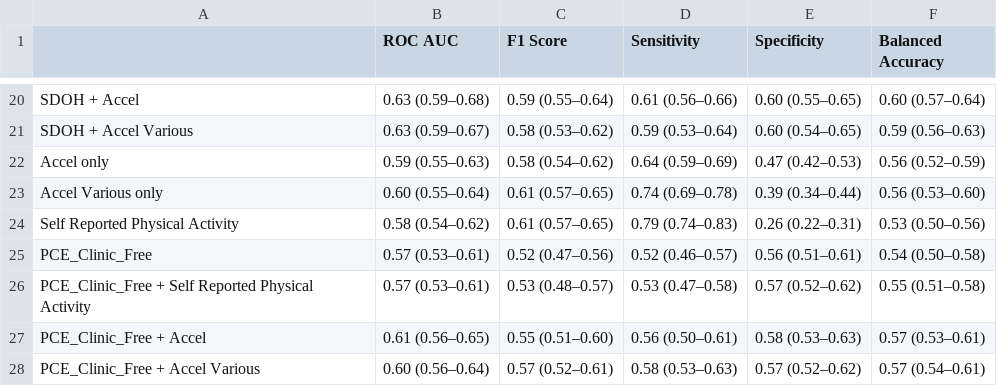
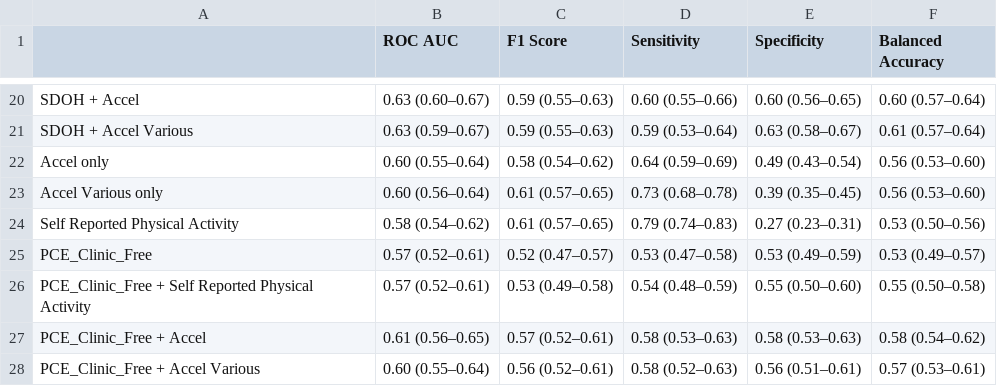
Before and after one commit to ethantsliu/fairness, a CSV file: dana_nhanes_project/data/bootstrap_results_summary_A.csv, drawn as a sheet; only a part is shown, gaps mark what is left out; the diff covers the shown part only; the diff names each change by its address in the sheet, - before the commit and + after, or states it on an @@ line.

```diff
--- a/dana_nhanes_project/data/bootstrap_results_summary_A.csv
+++ b/dana_nhanes_project/data/bootstrap_results_summary_A.csv
-B20 (ROC AUC): 0.63 (0.59–0.68)
+B20 (ROC AUC): 0.63 (0.60–0.67)
-C20 (F1 Score): 0.59 (0.55–0.64)
+C20 (F1 Score): 0.59 (0.55–0.63)
-D20 (Sensitivity): 0.61 (0.56–0.66)
+D20 (Sensitivity): 0.60 (0.55–0.66)
-E20 (Specificity): 0.60 (0.55–0.65)
+E20 (Specificity): 0.60 (0.56–0.65)
-C21 (F1 Score): 0.58 (0.53–0.62)
+C21 (F1 Score): 0.59 (0.55–0.63)
-E21 (Specificity): 0.60 (0.54–0.65)
+E21 (Specificity): 0.63 (0.58–0.67)
-F21 (Balanced Accuracy): 0.59 (0.56–0.63)
+F21 (Balanced Accuracy): 0.61 (0.57–0.64)
-B22 (ROC AUC): 0.59 (0.55–0.63)
+B22 (ROC AUC): 0.60 (0.55–0.64)
-E22 (Specificity): 0.47 (0.42–0.53)
+E22 (Specificity): 0.49 (0.43–0.54)
-F22 (Balanced Accuracy): 0.56 (0.52–0.59)
+F22 (Balanced Accuracy): 0.56 (0.53–0.60)
-B23 (ROC AUC): 0.60 (0.55–0.64)
+B23 (ROC AUC): 0.60 (0.56–0.64)
-D23 (Sensitivity): 0.74 (0.69–0.78)
+D23 (Sensitivity): 0.73 (0.68–0.78)
-E23 (Specificity): 0.39 (0.34–0.44)
+E23 (Specificity): 0.39 (0.35–0.45)
-E24 (Specificity): 0.26 (0.22–0.31)
+E24 (Specificity): 0.27 (0.23–0.31)
-B25:B26 (ROC AUC): 0.57 (0.53–0.61)
+B25:B26 (ROC AUC): 0.57 (0.52–0.61)
-C25 (F1 Score): 0.52 (0.47–0.56)
+C25 (F1 Score): 0.52 (0.47–0.57)
-D25 (Sensitivity): 0.52 (0.46–0.57)
+D25 (Sensitivity): 0.53 (0.47–0.58)
-E25 (Specificity): 0.56 (0.51–0.61)
+E25 (Specificity): 0.53 (0.49–0.59)
-F25 (Balanced Accuracy): 0.54 (0.50–0.58)
+F25 (Balanced Accuracy): 0.53 (0.49–0.57)
-C26 (F1 Score): 0.53 (0.48–0.57)
+C26 (F1 Score): 0.53 (0.49–0.58)
-D26 (Sensitivity): 0.53 (0.47–0.58)
+D26 (Sensitivity): 0.54 (0.48–0.59)
-E26 (Specificity): 0.57 (0.52–0.62)
+E26 (Specificity): 0.55 (0.50–0.60)
-F26 (Balanced Accuracy): 0.55 (0.51–0.58)
+F26 (Balanced Accuracy): 0.55 (0.50–0.58)
-C27 (F1 Score): 0.55 (0.51–0.60)
+C27 (F1 Score): 0.57 (0.52–0.61)
-D27 (Sensitivity): 0.56 (0.50–0.61)
+D27 (Sensitivity): 0.58 (0.53–0.63)
-F27 (Balanced Accuracy): 0.57 (0.53–0.61)
+F27 (Balanced Accuracy): 0.58 (0.54–0.62)
-B28 (ROC AUC): 0.60 (0.56–0.64)
+B28 (ROC AUC): 0.60 (0.55–0.64)
-C28 (F1 Score): 0.57 (0.52–0.61)
+C28 (F1 Score): 0.56 (0.52–0.61)
-D28 (Sensitivity): 0.58 (0.53–0.63)
+D28 (Sensitivity): 0.58 (0.52–0.63)
-E28 (Specificity): 0.57 (0.52–0.62)
+E28 (Specificity): 0.56 (0.51–0.61)
-F28 (Balanced Accuracy): 0.57 (0.54–0.61)
+F28 (Balanced Accuracy): 0.57 (0.53–0.61)
```
Also changed, not shown: 143 edited cells elsewhere in this file, dana_nhanes_project/data/bootstrap_results_summary_C.csv, 7 other files.
